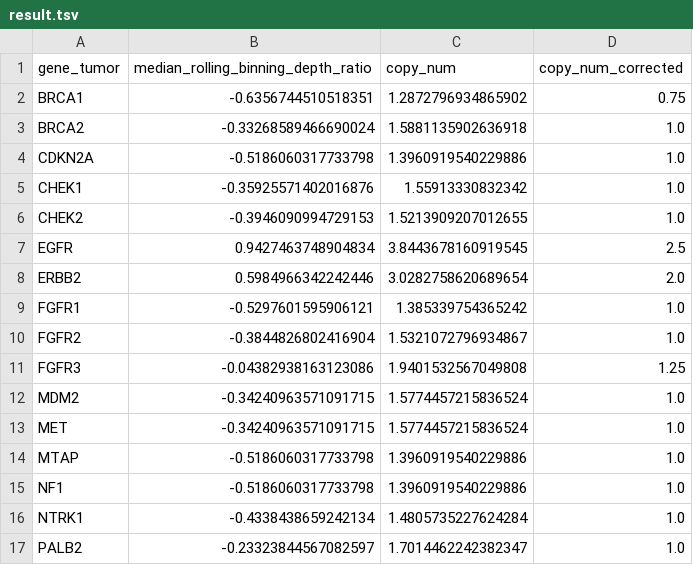
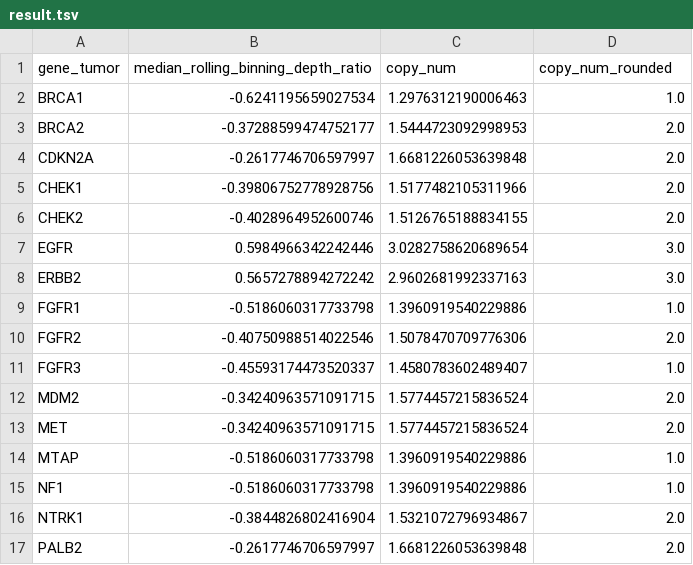
Before and after one commit to wwoskie/IBRE_Biohack_CNV, a TSV file: result.tsv, drawn as a sheet; only a part is shown; the diff covers the shown part only.

```diff
--- a/result.tsv
+++ b/result.tsv
@@ -1,17 +1,17 @@
-gene_tumor	median_rolling_binning_depth_ratio	copy_num	copy_num_corrected
-BRCA1	-0.6356744510518351	1.2872796934865902	0.75
-BRCA2	-0.33268589466690024	1.5881135902636918	1.0
-CDKN2A	-0.5186060317733798	1.3960919540229886	1.0
-CHEK1	-0.35925571402016876	1.55913330832342	1.0
-CHEK2	-0.3946090994729153	1.5213909207012655	1.0
-EGFR	0.9427463748904834	3.8443678160919545	2.5
-ERBB2	0.5984966342242446	3.0282758620689654	2.0
-FGFR1	-0.5297601595906121	1.385339754365242	1.0
-FGFR2	-0.3844826802416904	1.5321072796934867	1.0
-FGFR3	-0.04382938163123086	1.9401532567049808	1.25
-MDM2	-0.34240963571091715	1.5774457215836524	1.0
-MET	-0.34240963571091715	1.5774457215836524	1.0
+gene_tumor	median_rolling_binning_depth_ratio	copy_num	copy_num_rounded
+BRCA1	-0.6241195659027534	1.2976312190006463	1.0
+BRCA2	-0.37288599474752177	1.5444723092998953	2.0
+CDKN2A	-0.2617746706597997	1.6681226053639848	2.0
+CHEK1	-0.39806752778928756	1.5177482105311966	2.0
+CHEK2	-0.4028964952600746	1.5126765188834155	2.0
+EGFR	0.5984966342242446	3.0282758620689654	3.0
+ERBB2	0.5657278894272242	2.9602681992337163	3.0
+FGFR1	-0.5186060317733798	1.3960919540229886	1.0
+FGFR2	-0.40750988514022546	1.5078470709776306	2.0
+FGFR3	-0.45593174473520337	1.4580783602489407	1.0
+MDM2	-0.34240963571091715	1.5774457215836524	2.0
+MET	-0.34240963571091715	1.5774457215836524	2.0
 MTAP	-0.5186060317733798	1.3960919540229886	1.0
 NF1	-0.5186060317733798	1.3960919540229886	1.0
-NTRK1	-0.4338438659242134	1.4805735227624284	1.0
-PALB2	-0.23323844567082597	1.7014462242382347	1.0
+NTRK1	-0.3844826802416904	1.5321072796934867	2.0
+PALB2	-0.2617746706597997	1.6681226053639848	2.0
```
Also changed, not shown: 12 edited cells elsewhere in this file, 4 other files.
